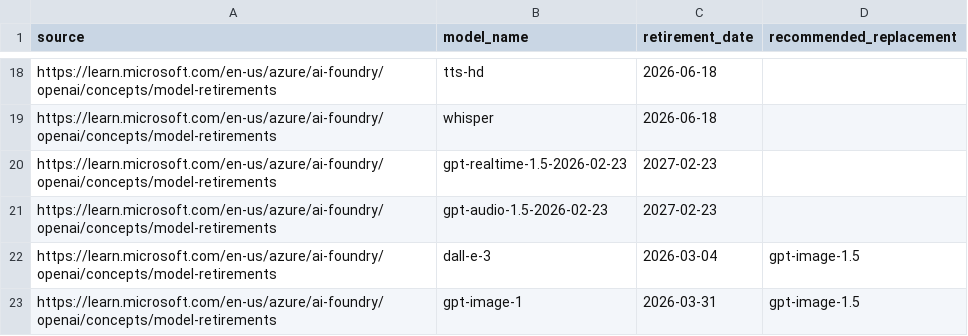
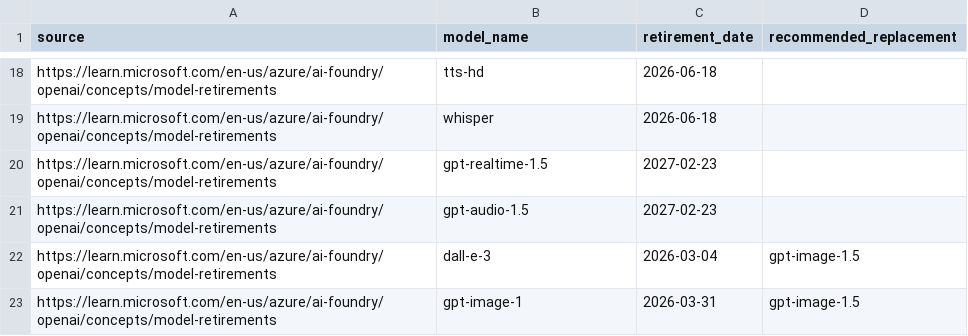
Before and after one commit to nlinc1905/ai-model-retirements-rss, a CSV file: model_retirements_changes.csv, drawn as a sheet; only a part is shown, gaps mark what is left out.

```diff
--- a/model_retirements_changes.csv
+++ b/model_retirements_changes.csv
@@ -19,4 +19,4 @@ https://learn.microsoft.com/en-us/azure/ai-foundry/openai/concepts/model-retirem
 https://learn.microsoft.com/en-us/azure/ai-foundry/openai/concepts/model-retirements,whisper,2026-06-18,
-https://learn.microsoft.com/en-us/azure/ai-foundry/openai/concepts/model-retirements,gpt-realtime-1.5-2026-02-23,2027-02-23,
-https://learn.microsoft.com/en-us/azure/ai-foundry/openai/concepts/model-retirements,gpt-audio-1.5-2026-02-23,2027-02-23,
+https://learn.microsoft.com/en-us/azure/ai-foundry/openai/concepts/model-retirements,gpt-realtime-1.5,2027-02-23,
+https://learn.microsoft.com/en-us/azure/ai-foundry/openai/concepts/model-retirements,gpt-audio-1.5,2027-02-23,
 https://learn.microsoft.com/en-us/azure/ai-foundry/openai/concepts/model-retirements,dall-e-3,2026-03-04,gpt-image-1.5
```
Also changed, not shown: 1 other file.
